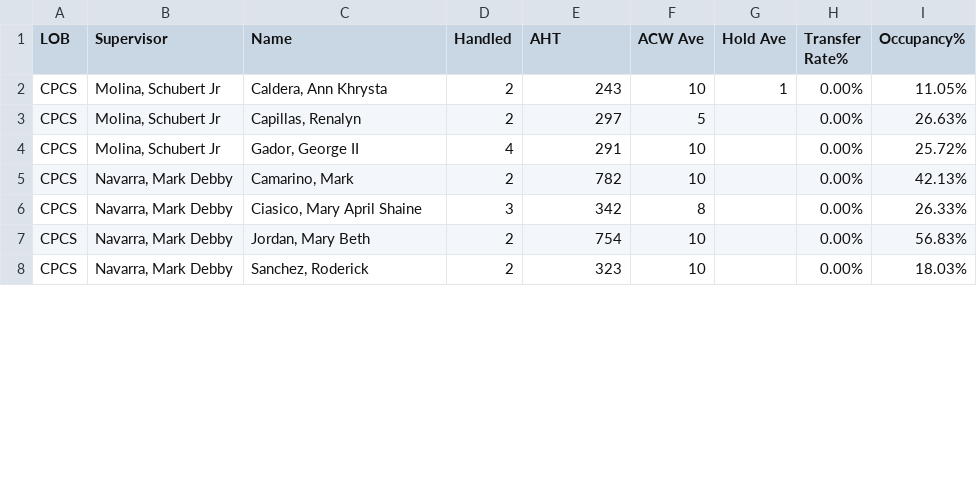
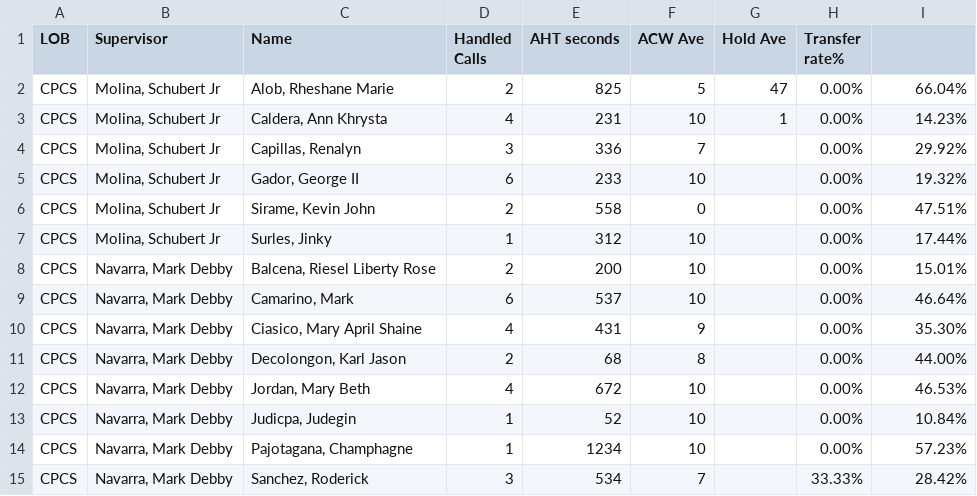
Before and after one commit to cbandoy/CPCSAHTinterval, a CSV file: cpcs.csv, drawn as a sheet; only a part is shown; the diff covers the shown part only.

```diff
--- a/cpcs.csv
+++ b/cpcs.csv
@@ -1,8 +1,15 @@
-LOB,Supervisor,Name,Handled,AHT,ACW Ave,Hold Ave,Transfer Rate%,Occupancy%
-CPCS,"Molina, Schubert Jr","Caldera, Ann Khrysta",2,243,10,1,0.00%,11.05%
-CPCS,"Molina, Schubert Jr","Capillas, Renalyn",2,297,5,,0.00%,26.63%
-CPCS,"Molina, Schubert Jr","Gador, George II",4,291,10,,0.00%,25.72%
-CPCS,"Navarra, Mark Debby","Camarino, Mark",2,782,10,,0.00%,42.13%
-CPCS,"Navarra, Mark Debby","Ciasico, Mary April Shaine",3,342,8,,0.00%,26.33%
-CPCS,"Navarra, Mark Debby","Jordan, Mary Beth",2,754,10,,0.00%,56.83%
-CPCS,"Navarra, Mark Debby","Sanchez, Roderick",2,323,10,,0.00%,18.03%
+LOB,Supervisor,Name ,Handled Calls ,AHT seconds,ACW Ave,Hold Ave,Transfer rate%,
+CPCS,"Molina, Schubert Jr","Alob, Rheshane Marie",2,825,5,47,0.00%,66.04%
+CPCS,"Molina, Schubert Jr","Caldera, Ann Khrysta",4,231,10,1,0.00%,14.23%
+CPCS,"Molina, Schubert Jr","Capillas, Renalyn",3,336,7,,0.00%,29.92%
+CPCS,"Molina, Schubert Jr","Gador, George II",6,233,10,,0.00%,19.32%
+CPCS,"Molina, Schubert Jr","Sirame, Kevin John",2,558,0,,0.00%,47.51%
+CPCS,"Molina, Schubert Jr","Surles, Jinky",1,312,10,,0.00%,17.44%
+CPCS,"Navarra, Mark Debby","Balcena, Riesel Liberty Rose",2,200,10,,0.00%,15.01%
+CPCS,"Navarra, Mark Debby","Camarino, Mark",6,537,10,,0.00%,46.64%
+CPCS,"Navarra, Mark Debby","Ciasico, Mary April Shaine",4,431,9,,0.00%,35.30%
+CPCS,"Navarra, Mark Debby","Decolongon, Karl Jason",2,68,8,,0.00%,44.00%
+CPCS,"Navarra, Mark Debby","Jordan, Mary Beth",4,672,10,,0.00%,46.53%
+CPCS,"Navarra, Mark Debby","Judicpa, Judegin",1,52,10,,0.00%,10.84%
+CPCS,"Navarra, Mark Debby","Pajotagana, Champhagne",1,1234,10,,0.00%,57.23%
+CPCS,"Navarra, Mark Debby","Sanchez, Roderick",3,534,7,,33.33%,28.42%
```
Also changed, not shown: 7 edited cells elsewhere in this file, cpcsAHT.csv, 1 other file.
